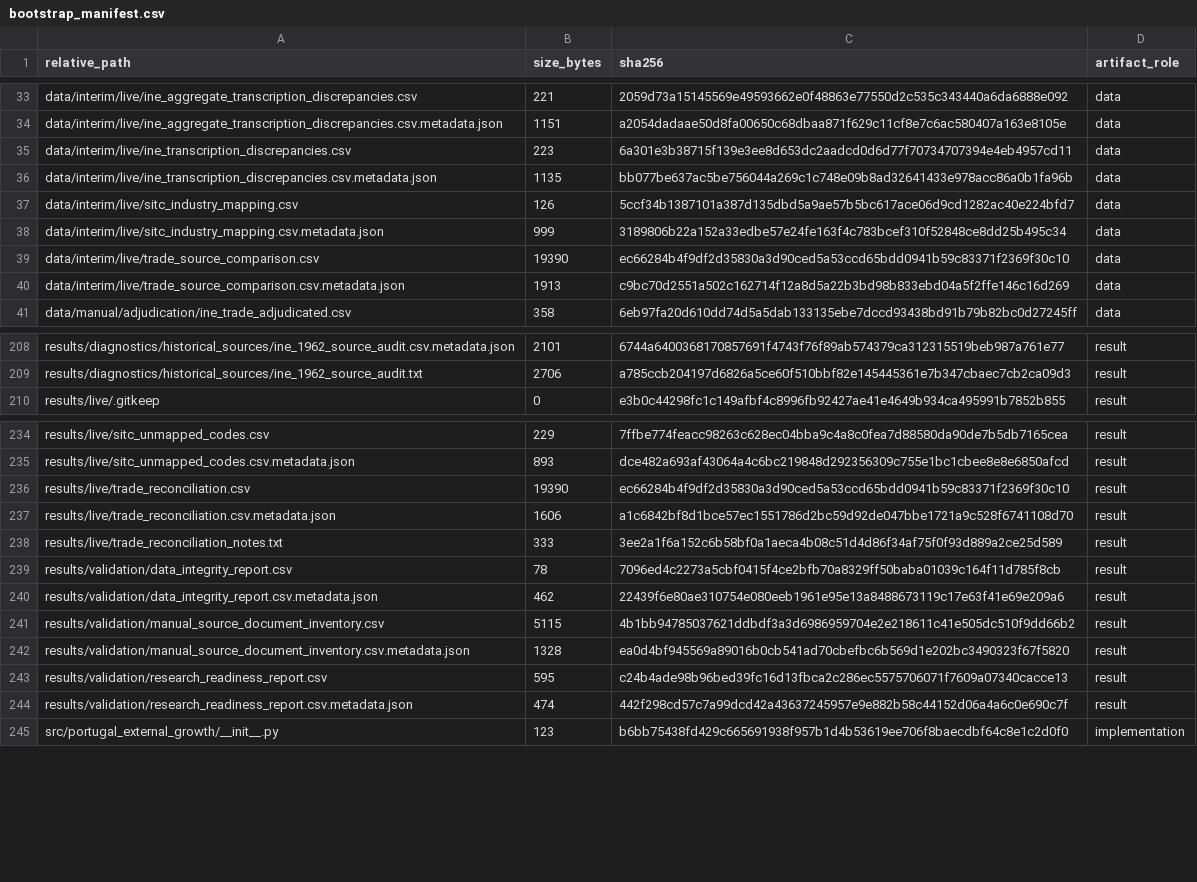
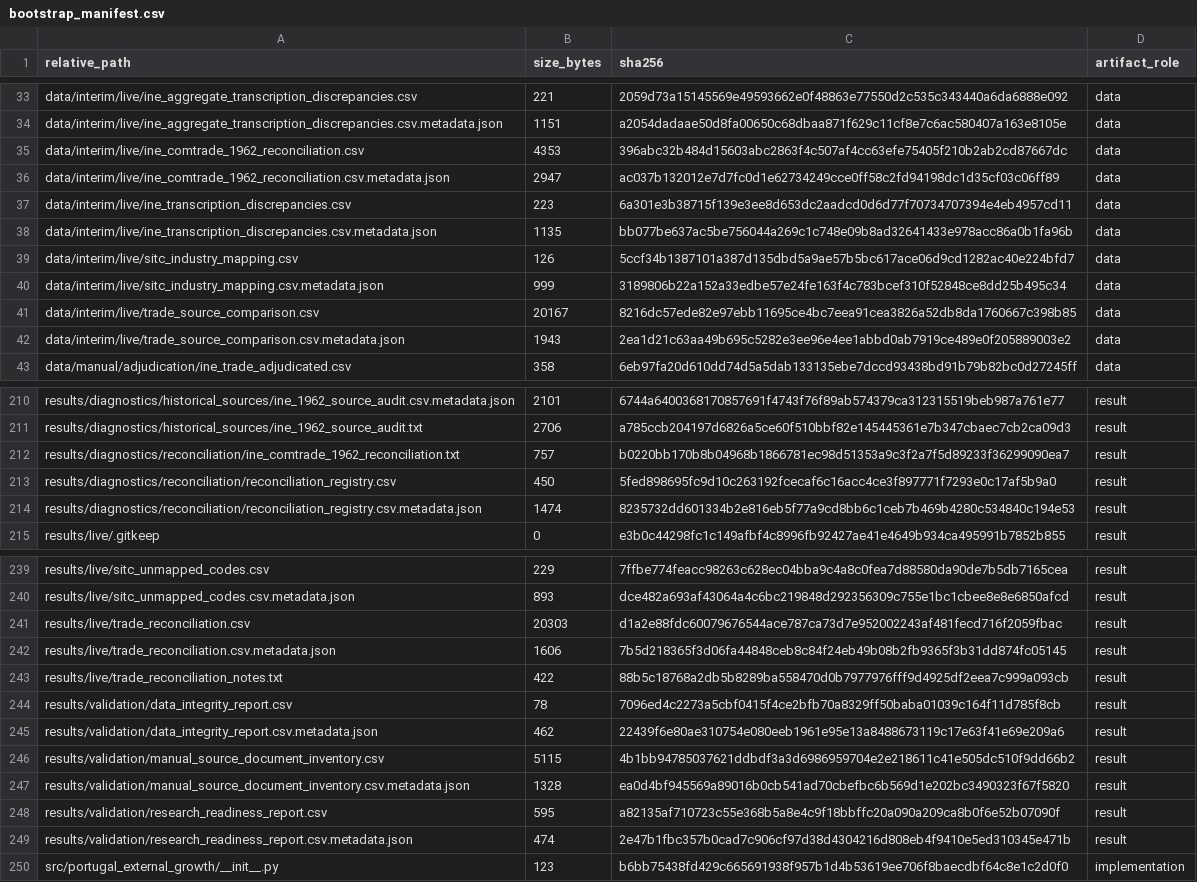
Before and after one commit to DiogoRibeiro7/portugal-external-growth-1960-1973, a CSV file: results/manifests/bootstrap_manifest.csv, drawn as a sheet; only a part is shown, gaps mark what is left out; the diff covers the shown part only.

```diff
--- a/results/manifests/bootstrap_manifest.csv
+++ b/results/manifests/bootstrap_manifest.csv
@@ -34,2 +34,4 @@ data/interim/live/ine_aggregate_transcription_discrepancies.csv,221,2059d73a1514
 data/interim/live/ine_aggregate_transcription_discrepancies.csv.metadata.json,1151,a2054dadaae50d8fa00650c68dbaa871f629c11cf8e7c6ac580407a163e8105e,data
+data/interim/live/ine_comtrade_1962_reconciliation.csv,4353,396abc32b484d15603abc2863f4c507af4cc63efe75405f210b2ab2cd87667dc,data
+data/interim/live/ine_comtrade_1962_reconciliation.csv.metadata.json,2947,ac037b132012e7d7fc0d1e62734249cce0ff58c2fd94198dc1d35cf03c06ff89,data
 data/interim/live/ine_transcription_discrepancies.csv,223,6a301e3b38715f139e3ee8d653dc2aadcd0d6d77f70734707394e4eb4957cd11,data
@@ -38,4 +40,4 @@ data/interim/live/sitc_industry_mapping.csv,126,5ccf34b1387101a387d135dbd5a9ae57
 data/interim/live/sitc_industry_mapping.csv.metadata.json,999,3189806b22a152a33edbe57e24fe163f4c783bcef310f52848ce8dd25b495c34,data
-data/interim/live/trade_source_comparison.csv,19390,ec66284b4f9df2d35830a3d90ced5a53ccd65bdd0941b59c83371f2369f30c10,data
-data/interim/live/trade_source_comparison.csv.metadata.json,1913,c9bc70d2551a502c162714f12a8d5a22b3bd98b833ebd04a5f2ffe146c16d269,data
+data/interim/live/trade_source_comparison.csv,20167,8216dc57ede82e97ebb11695ce4bc7eea91cea3826a52db8da1760667c398b85,data
+data/interim/live/trade_source_comparison.csv.metadata.json,1943,2ea1d21c63aa49b695c5282e3ee96e4ee1abbd0ab7919ce489e0f205889003e2,data
 data/manual/adjudication/ine_trade_adjudicated.csv,358,6eb97fa20d610dd74d5a5dab133135ebe7dccd93438bd91b79b82bc0d27245ff,data
@@ -209,2 +211,5 @@ results/diagnostics/historical_sources/ine_1962_source_audit.csv.metadata.json,2
 results/diagnostics/historical_sources/ine_1962_source_audit.txt,2706,a785ccb204197d6826a5ce60f510bbf82e145445361e7b347cbaec7cb2ca09d3,result
+results/diagnostics/reconciliation/ine_comtrade_1962_reconciliation.txt,757,b0220bb170b8b04968b1866781ec98d51353a9c3f2a7f5d89233f36299090ea7,result
+results/diagnostics/reconciliation/reconciliation_registry.csv,450,5fed898695fc9d10c263192fcecaf6c16acc4ce3f897771f7293e0c17af5b9a0,result
+results/diagnostics/reconciliation/reconciliation_registry.csv.metadata.json,1474,8235732dd601334b2e816eb5f77a9cd8bb6c1ceb7b469b4280c534840c194e53,result
 results/live/.gitkeep,0,e3b0c44298fc1c149afbf4c8996fb92427ae41e4649b934ca495991b7852b855,result
@@ -235,5 +240,5 @@ results/live/sitc_unmapped_codes.csv,229,7ffbe774feacc98263c628ec04bba9c4a8c0fea
 results/live/sitc_unmapped_codes.csv.metadata.json,893,dce482a693af43064a4c6bc219848d292356309c755e1bc1cbee8e8e6850afcd,result
-results/live/trade_reconciliation.csv,19390,ec66284b4f9df2d35830a3d90ced5a53ccd65bdd0941b59c83371f2369f30c10,result
-results/live/trade_reconciliation.csv.metadata.json,1606,a1c6842bf8d1bce57ec1551786d2bc59d92de047bbe1721a9c528f6741108d70,result
-results/live/trade_reconciliation_notes.txt,333,3ee2a1f6a152c6b58bf0a1aeca4b08c51d4d86f34af75f0f93d889a2ce25d589,result
+results/live/trade_reconciliation.csv,20303,d1a2e88fdc60079676544ace787ca73d7e952002243af481fecd716f2059fbac,result
+results/live/trade_reconciliation.csv.metadata.json,1606,7b5d218365f3d06fa44848ceb8c84f24eb49b08b2fb9365f3b31dd874fc05145,result
+results/live/trade_reconciliation_notes.txt,422,88b5c18768a2db5b8289ba558470d0b7977976fff9d4925df2eea7c999a093cb,result
 results/validation/data_integrity_report.csv,78,7096ed4c2273a5cbf0415f4ce2bfb70a8329ff50baba01039c164f11d785f8cb,result
@@ -242,4 +247,4 @@ results/validation/manual_source_document_inventory.csv,5115,4b1bb94785037621ddb
 results/validation/manual_source_document_inventory.csv.metadata.json,1328,ea0d4bf945569a89016b0cb541ad70cbefbc6b569d1e202bc3490323f67f5820,result
-results/validation/research_readiness_report.csv,595,c24b4ade98b96bed39fc16d13fbca2c286ec5575706071f7609a07340cacce13,result
-results/validation/research_readiness_report.csv.metadata.json,474,442f298cd57c7a99dcd42a43637245957e9e882b58c44152d06a4a6c0e690c7f,result
+results/validation/research_readiness_report.csv,595,a82135af710723c55e368b5a8e4c9f18bbffc20a090a209ca8b0f6e52b07090f,result
+results/validation/research_readiness_report.csv.metadata.json,474,2e47b1fbc357b0cad7c906cf97d38d4304216d808eb4f9410e5ed310345e471b,result
 src/portugal_external_growth/__init__.py,123,b6bb75438fd429c665691938f957b1d4b53619ee706f8baecdbf64c8e1c2d0f0,implementation
```
Also changed, not shown: 6 edited cells elsewhere in this file, data/interim/live/trade_source_comparison.csv, results/live/trade_reconciliation.csv, 17 other files.
